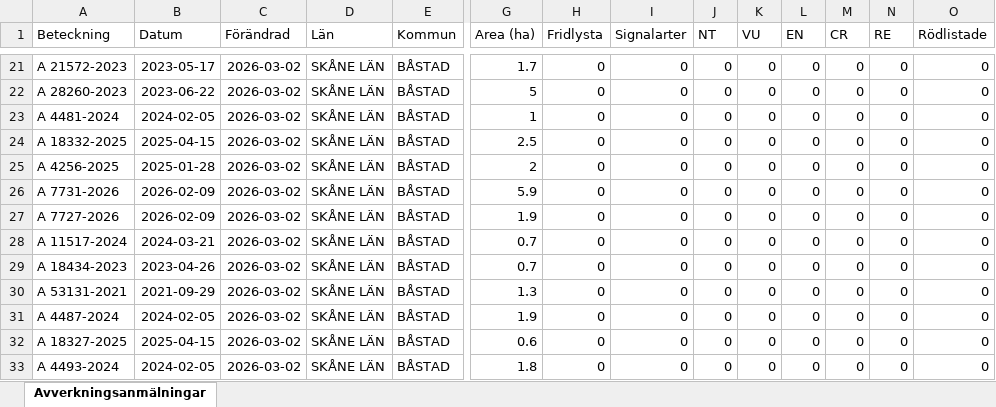
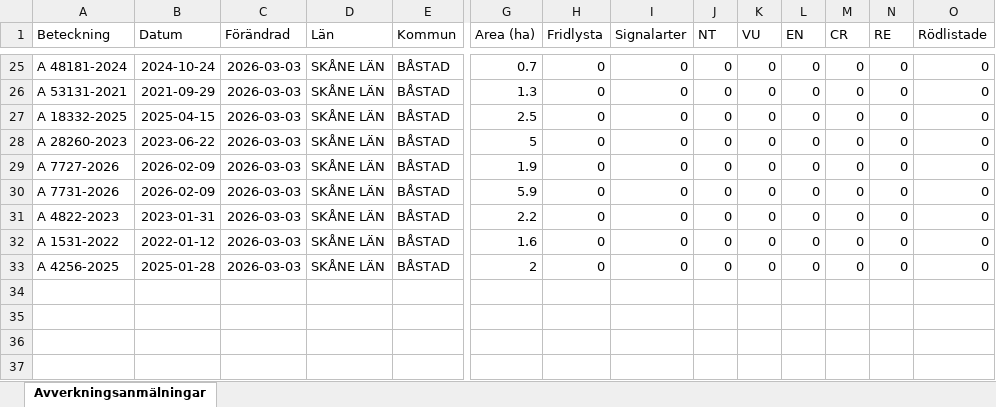
Before and after one commit to klasma/Logging_1278, an Excel workbook: Översikt BÅSTAD.xlsx, sheet Avverkningsanmälningar, drawn as a sheet; only a part is shown, gaps mark what is left out; values as stored, in another font and other column widths than the file's, no borders; removed rows and columns are numbered as before the commit, all else as after; rows hold the shown columns only; the diff covers the shown part only; the diff names each change by its address in the sheet, - before the commit and + after, or states it on an @@ line.

```diff
--- a/Översikt BÅSTAD.xlsx (sheet Avverkningsanmälningar)
+++ b/Översikt BÅSTAD.xlsx (sheet Avverkningsanmälningar)
-A25 (Beteckning): A 21572-2023
+A25 (Beteckning): A 48181-2024
-B25 (Datum): 2023-05-17
+B25 (Datum): 2024-10-24
-C25 (Förändrad): 2026-03-02
+C25 (Förändrad): 2026-03-03
-G25 (Area (ha)): 1.7
+G25 (Area (ha)): 0.7
-row 22: A 28260-2023 | 2023-06-22 | 2026-03-02 | SKÅNE LÄN | BÅSTAD | 5 | 0 | 0 | 0 | 0 | 0 | 0 | 0 | 0
-A26 (Beteckning): A 4481-2024
+A26 (Beteckning): A 53131-2021
-B26 (Datum): 2024-02-05
+B26 (Datum): 2021-09-29
-C26:C27 (Förändrad): 2026-03-02
+C26:C27 (Förändrad): 2026-03-03
-G26 (Area (ha)): 1
+G26 (Area (ha)): 1.3
-row 25: A 4256-2025 | 2025-01-28 | 2026-03-02 | SKÅNE LÄN | BÅSTAD | 2 | 0 | 0 | 0 | 0 | 0 | 0 | 0 | 0
-A28 (Beteckning): A 7731-2026
+A28 (Beteckning): A 28260-2023
-B28 (Datum): 2026-02-09
+B28 (Datum): 2023-06-22
-C28:C32 (Förändrad): 2026-03-02
+C28:C32 (Förändrad): 2026-03-03
-G28 (Area (ha)): 5.9
+G28 (Area (ha)): 5
-A30 (Beteckning): A 11517-2024
+A30 (Beteckning): A 7731-2026
-B30 (Datum): 2024-03-21
+B30 (Datum): 2026-02-09
-G30 (Area (ha)): 0.7
+G30 (Area (ha)): 5.9
-A31 (Beteckning): A 18434-2023
+A31 (Beteckning): A 4822-2023
-B31 (Datum): 2023-04-26
+B31 (Datum): 2023-01-31
-G31 (Area (ha)): 0.7
+G31 (Area (ha)): 2.2
-A32 (Beteckning): A 53131-2021
+A32 (Beteckning): A 1531-2022
-B32 (Datum): 2021-09-29
+B32 (Datum): 2022-01-12
-G32 (Area (ha)): 1.3
+G32 (Area (ha)): 1.6
-row 31: A 4487-2024 | 2024-02-05 | 2026-03-02 | SKÅNE LÄN | BÅSTAD | 1.9 | 0 | 0 | 0 | 0 | 0 | 0 | 0 | 0
-A33 (Beteckning): A 18327-2025
+A33 (Beteckning): A 4256-2025
-B33 (Datum): 2025-04-15
+B33 (Datum): 2025-01-28
-C33 (Förändrad): 2026-03-02
+C33 (Förändrad): 2026-03-03
-G33 (Area (ha)): 0.6
+G33 (Area (ha)): 2
-row 33: A 4493-2024 | 2024-02-05 | 2026-03-02 | SKÅNE LÄN | BÅSTAD | 1.8 | 0 | 0 | 0 | 0 | 0 | 0 | 0 | 0
```
Also changed, not shown: 6 added rows, 2 removed rows and 35 edited cells elsewhere in this sheet, artfynd/A 1782-2024 artfynd.xlsx, artfynd/A 18319-2025 artfynd.xlsx, 24 other files.
